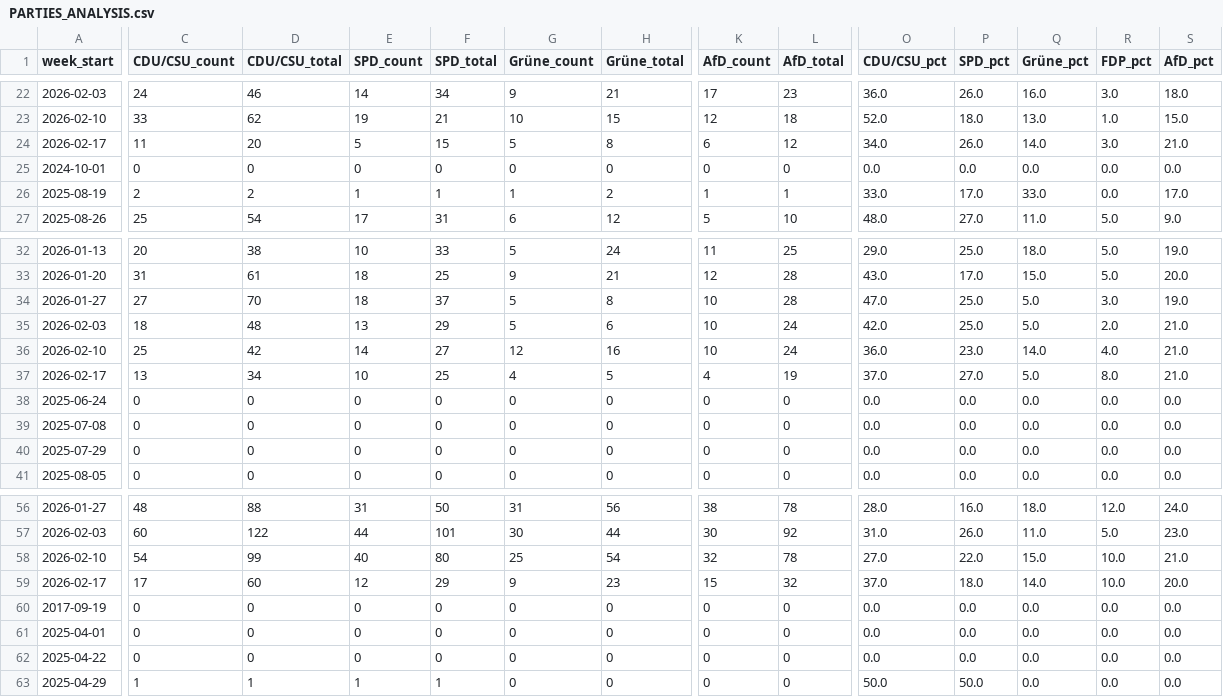
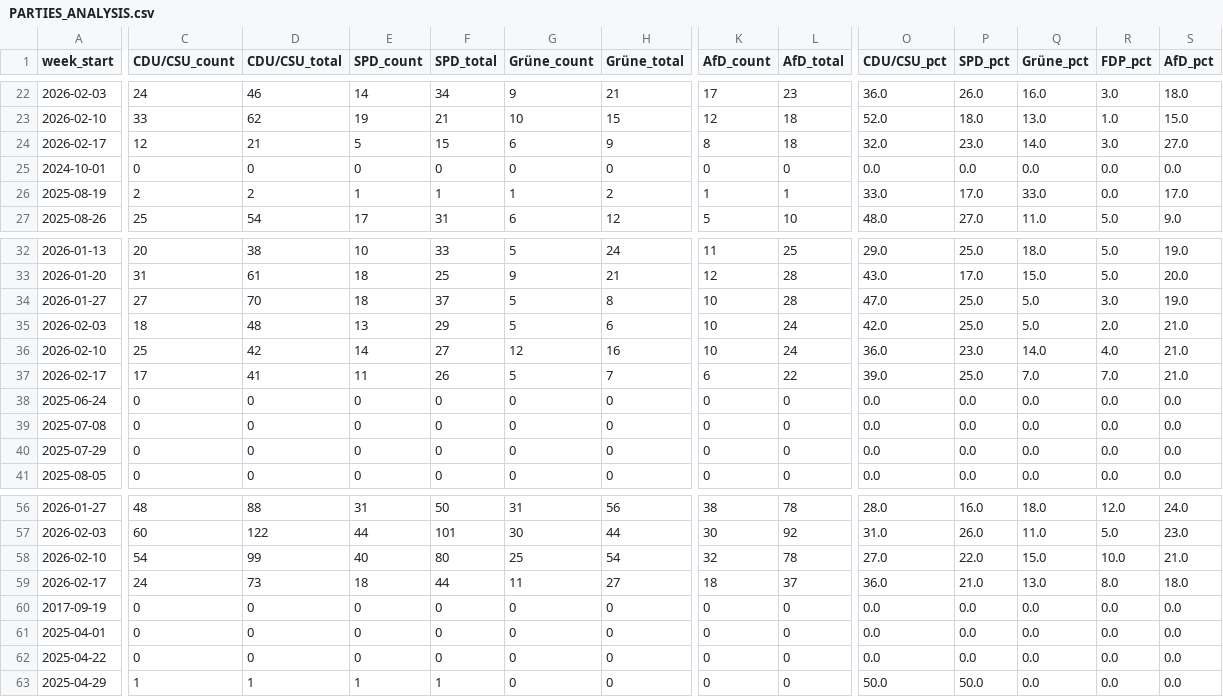
Before and after one commit to sakulmot99/Media-Monitoring, a CSV file: datasets/PARTIES_ANALYSIS.csv, drawn as a sheet; only a part is shown, gaps mark what is left out; removed rows and columns are numbered as before the commit, all else as after; rows hold the shown columns only; the diff names each change by its address in the sheet, - before the commit and + after, or states it on an @@ line.

```diff
--- a/datasets/PARTIES_ANALYSIS.csv
+++ b/datasets/PARTIES_ANALYSIS.csv
-C24 (CDU/CSU_count): 11
+C24 (CDU/CSU_count): 12
-D24 (CDU/CSU_total): 20
+D24 (CDU/CSU_total): 21
-G24 (Grüne_count): 5
+G24 (Grüne_count): 6
-H24 (Grüne_total): 8
+H24 (Grüne_total): 9
-K24 (AfD_count): 6
+K24 (AfD_count): 8
-L24 (AfD_total): 12
+L24 (AfD_total): 18
-O24 (CDU/CSU_pct): 34.0
+O24 (CDU/CSU_pct): 32.0
-P24 (SPD_pct): 26.0
+P24 (SPD_pct): 23.0
-S24 (AfD_pct): 21.0
+S24 (AfD_pct): 27.0
-C37 (CDU/CSU_count): 13
+C37 (CDU/CSU_count): 17
-D37 (CDU/CSU_total): 34
+D37 (CDU/CSU_total): 41
-E37 (SPD_count): 10
+E37 (SPD_count): 11
-F37 (SPD_total): 25
+F37 (SPD_total): 26
-G37 (Grüne_count): 4
+G37 (Grüne_count): 5
-H37 (Grüne_total): 5
+H37 (Grüne_total): 7
-K37 (AfD_count): 4
+K37 (AfD_count): 6
-L37 (AfD_total): 19
+L37 (AfD_total): 22
-O37 (CDU/CSU_pct): 37.0
+O37 (CDU/CSU_pct): 39.0
-P37 (SPD_pct): 27.0
+P37 (SPD_pct): 25.0
-Q37 (Grüne_pct): 5.0
+Q37 (Grüne_pct): 7.0
-R37 (FDP_pct): 8.0
+R37 (FDP_pct): 7.0
-row 59: 2026-02-17 | 17 | 60 | 12 | 29 | 9 | 23 | 15 | 32 | 37.0 | 18.0 | 14.0 | 10.0 | 20.0
+row 59: 2026-02-17 | 24 | 73 | 18 | 44 | 11 | 27 | 18 | 37 | 36.0 | 21.0 | 13.0 | 8.0 | 18.0
```
